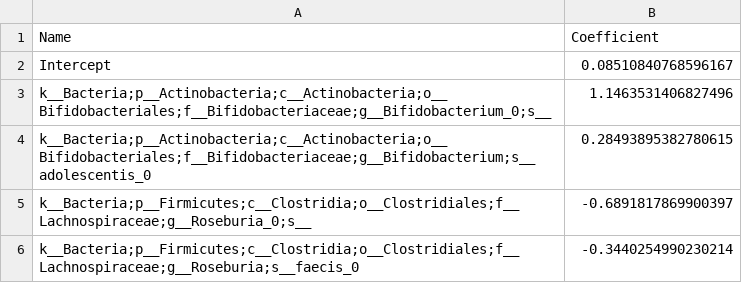
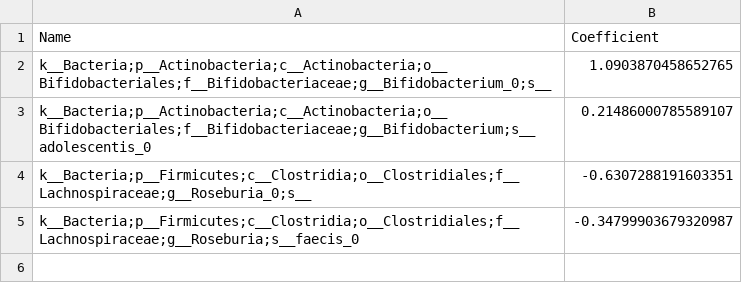
Before and after one commit to shanif3/Parkinson-analysis, a CSV file: 64_paired/coefficients.csv, drawn as a sheet.

Commit message:
updating coefficients.csv

```diff
--- a/64_paired/coefficients.csv
+++ b/64_paired/coefficients.csv
@@ -1,6 +1,5 @@
 Name,Coefficient
-Intercept,0.08510840768596167
-k__Bacteria;p__Actinobacteria;c__Actinobacteria;o__Bifidobacteriales;f__Bifidobacteriaceae;g__Bifidobacterium_0;s__,1.1463531406827496
-k__Bacteria;p__Actinobacteria;c__Actinobacteria;o__Bifidobacteriales;f__Bifidobacteriaceae;g__Bifidobacterium;s__adolescentis_0,0.28493895382780615
-k__Bacteria;p__Firmicutes;c__Clostridia;o__Clostridiales;f__Lachnospiraceae;g__Roseburia_0;s__,-0.6891817869900397
-k__Bacteria;p__Firmicutes;c__Clostridia;o__Clostridiales;f__Lachnospiraceae;g__Roseburia;s__faecis_0,-0.3440254990230214
+k__Bacteria;p__Actinobacteria;c__Actinobacteria;o__Bifidobacteriales;f__Bifidobacteriaceae;g__Bifidobacterium_0;s__,1.0903870458652765
+k__Bacteria;p__Actinobacteria;c__Actinobacteria;o__Bifidobacteriales;f__Bifidobacteriaceae;g__Bifidobacterium;s__adolescentis_0,0.21486000785589107
+k__Bacteria;p__Firmicutes;c__Clostridia;o__Clostridiales;f__Lachnospiraceae;g__Roseburia_0;s__,-0.6307288191603351
+k__Bacteria;p__Firmicutes;c__Clostridia;o__Clostridiales;f__Lachnospiraceae;g__Roseburia;s__faecis_0,-0.34799903679320987
```
Also changed, not shown: 84_paired/coefficients.csv, PRJEB14674/coefficients.csv, 8 other files.
